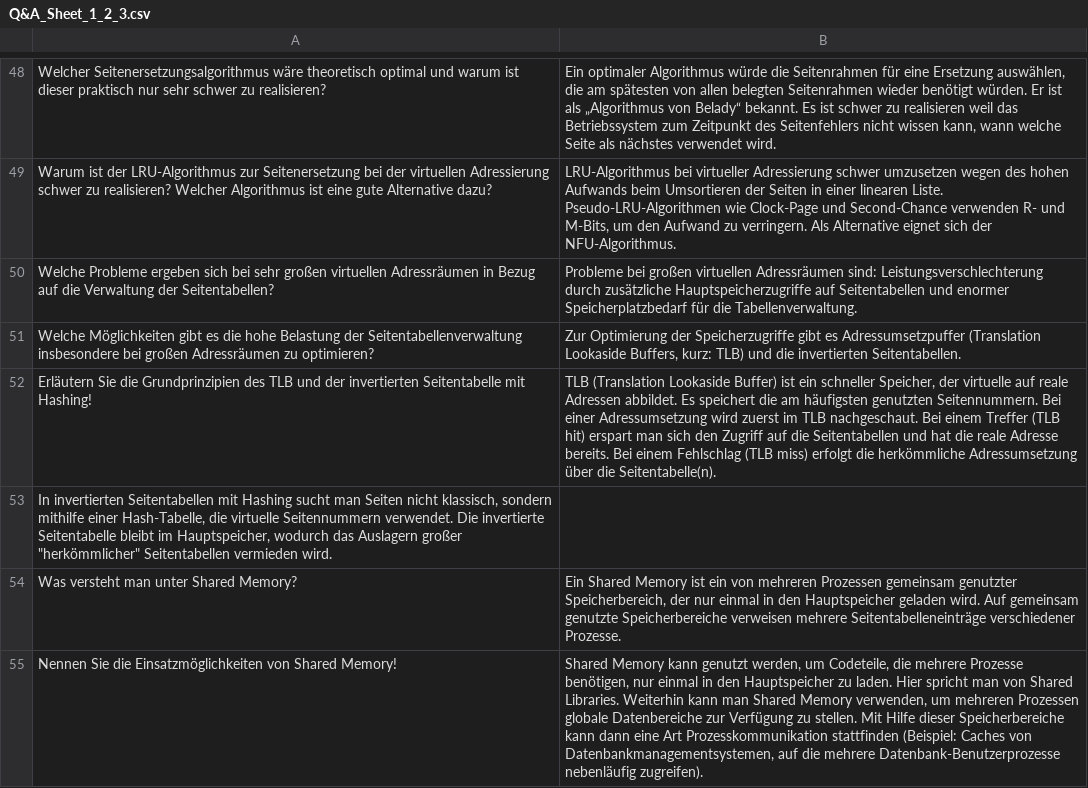
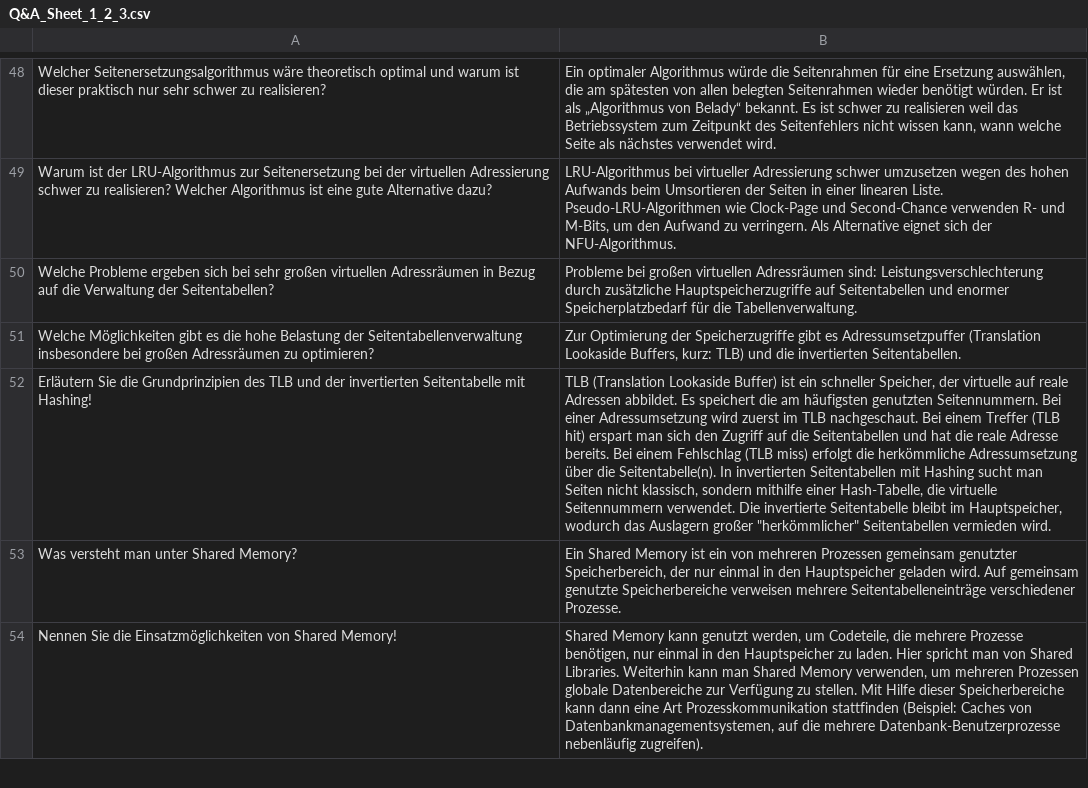
Before and after one commit to FabianSig/Betriebssysteme, a CSV file: Fragenkatalog/Q&A_Sheet_1_2_3.csv, drawn as a sheet; only a part is shown, gaps mark what is left out; the diff names each change by its address in the sheet, - before the commit and + after, or states it on an @@ line.

Commit message:
Zeile korrigiert

```diff
--- a/Fragenkatalog/Q&A_Sheet_1_2_3.csv
+++ b/Fragenkatalog/Q&A_Sheet_1_2_3.csv
-B52: …die Seitentabelle(n).
+B52: …die Seitentabelle(n). In invertierten Seitentabellen mit Hashing sucht man Seiten nicht klassisch, sondern mithilfe einer Hash-Tabelle, die virtuelle Seitennummern verwendet. Die invertierte Seitentabelle bleibt im Hauptspeicher, wodurch das Auslagern großer "herkömmlicher" Seitentabellen vermieden wird.
-row 53: In invertierten Seitentabellen mit Hashing sucht man Seiten nicht klassisch, sondern mithilfe einer Hash-Tabelle, die virtuelle Seitennummern verwendet. Die invertierte Seitentabelle bleibt im Hauptspeicher, wodurch das Auslagern großer "herkömmlicher" Seitentabellen vermieden wird.
```
